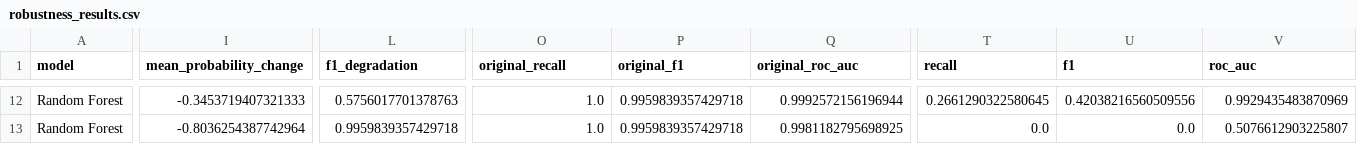
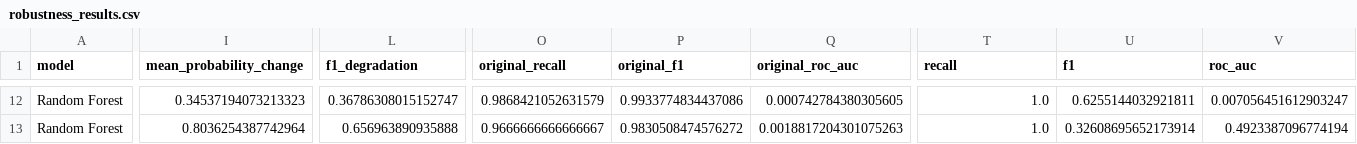
Before and after one commit to Oneathetop/Implementation, a CSV file: backend/datasets/processed/robustness_results.csv, drawn as a sheet; only a part is shown, gaps mark what is left out; the diff covers the shown part only; the diff names each change by its address in the sheet, - before the commit and + after, or states it on an @@ line.

```diff
--- a/backend/datasets/processed/robustness_results.csv
+++ b/backend/datasets/processed/robustness_results.csv
-I12 (mean_probability_change): -0.3453719407321333
+I12 (mean_probability_change): 0.34537194073213323
-L12 (f1_degradation): 0.5756017701378763
+L12 (f1_degradation): 0.36786308015152747
-O12 (original_recall): 1.0
+O12 (original_recall): 0.9868421052631579
-P12 (original_f1): 0.9959839357429718
+P12 (original_f1): 0.9933774834437086
-Q12 (original_roc_auc): 0.9992572156196944
+Q12 (original_roc_auc): 0.000742784380305605
-T12 (recall): 0.2661290322580645
+T12 (recall): 1.0
-U12 (f1): 0.42038216560509556
+U12 (f1): 0.6255144032921811
-V12 (roc_auc): 0.9929435483870969
+V12 (roc_auc): 0.007056451612903247
-I13 (mean_probability_change): -0.8036254387742964
+I13 (mean_probability_change): 0.8036254387742964
-L13 (f1_degradation): 0.9959839357429718
+L13 (f1_degradation): 0.656963890935888
-O13 (original_recall): 1.0
+O13 (original_recall): 0.9666666666666667
-P13 (original_f1): 0.9959839357429718
+P13 (original_f1): 0.9830508474576272
-Q13 (original_roc_auc): 0.9981182795698925
+Q13 (original_roc_auc): 0.0018817204301075263
-T13 (recall): 0.0
+T13 (recall): 1.0
-U13 (f1): 0.0
+U13 (f1): 0.32608695652173914
-V13 (roc_auc): 0.5076612903225807
+V13 (roc_auc): 0.4923387096774194
```
Also changed, not shown: 79 edited cells elsewhere in this file, 2 other files.
